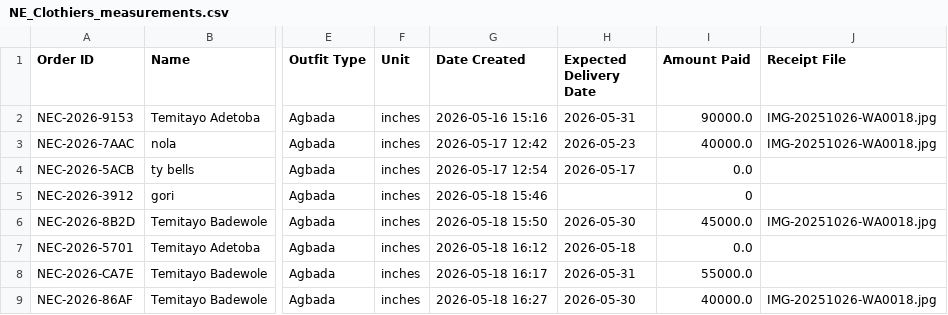
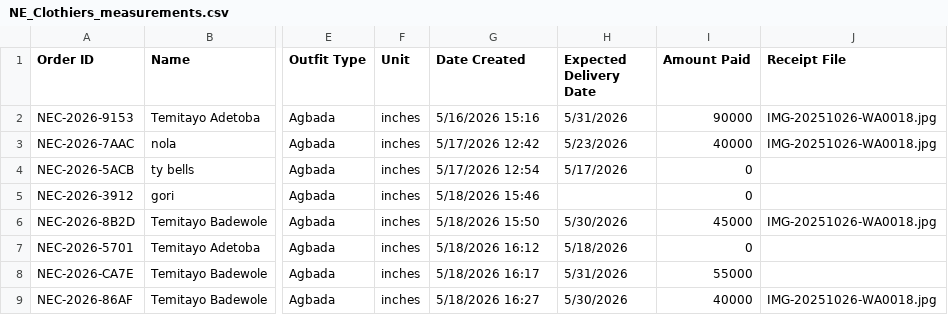
Before and after one commit to tayo2910/Ne_clothiers, a CSV file: NE_Clothiers_measurements.csv, drawn as a sheet; only a part is shown, gaps mark what is left out; the diff names each change by its address in the sheet, - before the commit and + after, or states it on an @@ line.

```diff
--- a/NE_Clothiers_measurements.csv
+++ b/NE_Clothiers_measurements.csv
-G2 (Date Created): 2026-05-16 15:16
+G2 (Date Created): 5/16/2026 15:16
-H2 (Expected Delivery Date): 2026-05-31
+H2 (Expected Delivery Date): 5/31/2026
-I2 (Amount Paid): 90000.0
+I2 (Amount Paid): 90000
-G3 (Date Created): 2026-05-17 12:42
+G3 (Date Created): 5/17/2026 12:42
-H3 (Expected Delivery Date): 2026-05-23
+H3 (Expected Delivery Date): 5/23/2026
-I3 (Amount Paid): 40000.0
+I3 (Amount Paid): 40000
-G4 (Date Created): 2026-05-17 12:54
+G4 (Date Created): 5/17/2026 12:54
-H4 (Expected Delivery Date): 2026-05-17
+H4 (Expected Delivery Date): 5/17/2026
-I4 (Amount Paid): 0.0
+I4 (Amount Paid): 0
-G5 (Date Created): 2026-05-18 15:46
+G5 (Date Created): 5/18/2026 15:46
-G6 (Date Created): 2026-05-18 15:50
+G6 (Date Created): 5/18/2026 15:50
-H6 (Expected Delivery Date): 2026-05-30
+H6 (Expected Delivery Date): 5/30/2026
-I6 (Amount Paid): 45000.0
+I6 (Amount Paid): 45000
-G7 (Date Created): 2026-05-18 16:12
+G7 (Date Created): 5/18/2026 16:12
-H7 (Expected Delivery Date): 2026-05-18
+H7 (Expected Delivery Date): 5/18/2026
-I7 (Amount Paid): 0.0
+I7 (Amount Paid): 0
-G8 (Date Created): 2026-05-18 16:17
+G8 (Date Created): 5/18/2026 16:17
-H8 (Expected Delivery Date): 2026-05-31
+H8 (Expected Delivery Date): 5/31/2026
-I8 (Amount Paid): 55000.0
+I8 (Amount Paid): 55000
-G9 (Date Created): 2026-05-18 16:27
+G9 (Date Created): 5/18/2026 16:27
-H9 (Expected Delivery Date): 2026-05-30
+H9 (Expected Delivery Date): 5/30/2026
-I9 (Amount Paid): 40000.0
+I9 (Amount Paid): 40000
```
Also changed, not shown: 3 other files.
